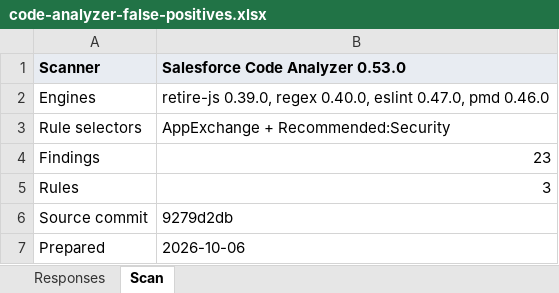
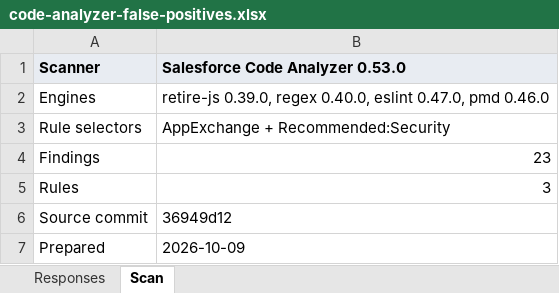
Before and after one commit to cloudalgo/pledgivo-docs, an Excel workbook: assets/security-review/code-analyzer-false-positives.xlsx, sheet Scan, drawn as a sheet; values as stored, in another font and other column widths than the file's, no borders; the diff names each change by its address in the sheet, - before the commit and + after, or states it on an @@ line.

```diff
--- a/assets/security-review/code-analyzer-false-positives.xlsx (sheet Scan)
+++ b/assets/security-review/code-analyzer-false-positives.xlsx (sheet Scan)
-B6 (Salesforce Code Analyzer 0.53.0): 9279d2db
+B6 (Salesforce Code Analyzer 0.53.0): 36949d12
-B7 (Salesforce Code Analyzer 0.53.0): 2026-10-06
+B7 (Salesforce Code Analyzer 0.53.0): 2026-10-09
```
Also changed, not shown: assets/security-review/checkmarx-false-positives.xlsx, 4 other files.
